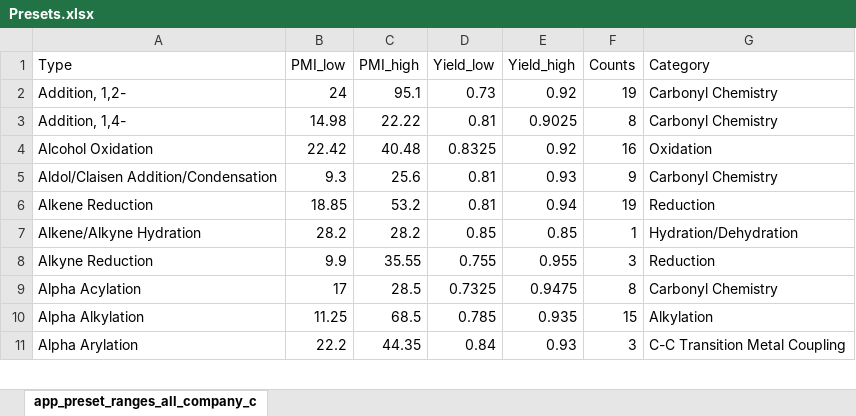
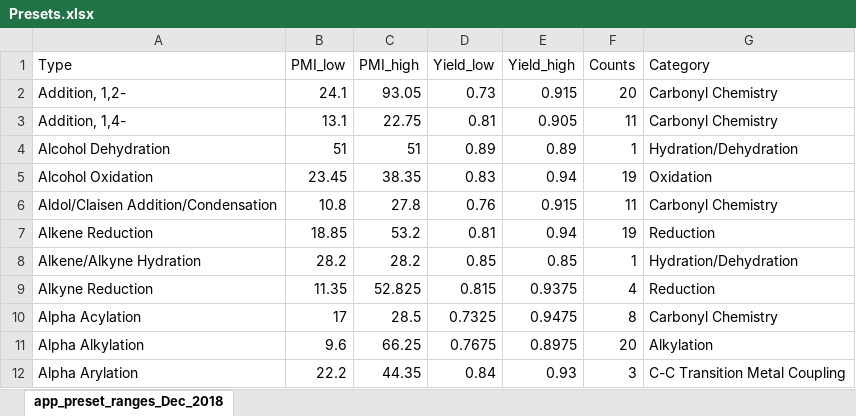
Before and after one commit to chepyle/PMI_Calculator, an Excel workbook: Presets.xlsx, sheet app_preset_ranges_Dec_2018, drawn as a sheet; only a part is shown; values as stored, in another font and other column widths than the file's, no borders; addresses are those after the commit; the diff covers the shown part only; the diff names each change by its address in the sheet, - before the commit and + after, or states it on an @@ line.

Commit message:
add additional reaction data

```diff
--- a/Presets.xlsx (sheet app_preset_ranges_Dec_2018)
+++ b/Presets.xlsx (sheet app_preset_ranges_Dec_2018)
-sheet tab: app_preset_ranges_all_company_c
+sheet tab: app_preset_ranges_Dec_2018
-B2 (PMI_low): 24
+B2 (PMI_low): 24.1
-C2 (PMI_high): 95.1
+C2 (PMI_high): 93.05
-E2 (Yield_high): 0.92
+E2 (Yield_high): 0.915
-F2 (Counts): 19
+F2 (Counts): 20
-B3 (PMI_low): 14.98
+B3 (PMI_low): 13.1
-C3 (PMI_high): 22.22
+C3 (PMI_high): 22.75
-E3 (Yield_high): 0.9025
+E3 (Yield_high): 0.905
-F3 (Counts): 8
+F3 (Counts): 11
+row 4: Alcohol Dehydration | 51 | 51 | 0.89 | 0.89 | 1 | Hydration/Dehydration
-B5 (PMI_low): 22.42
+B5 (PMI_low): 23.45
-C5 (PMI_high): 40.48
+C5 (PMI_high): 38.35
-D5 (Yield_low): 0.8325
+D5 (Yield_low): 0.83
-E5 (Yield_high): 0.92
+E5 (Yield_high): 0.94
-F5 (Counts): 16
+F5 (Counts): 19
-B6 (PMI_low): 9.3
+B6 (PMI_low): 10.8
-C6 (PMI_high): 25.6
+C6 (PMI_high): 27.8
-D6 (Yield_low): 0.81
+D6 (Yield_low): 0.76
-E6 (Yield_high): 0.93
+E6 (Yield_high): 0.915
-F6 (Counts): 9
+F6 (Counts): 11
-B9 (PMI_low): 9.9
+B9 (PMI_low): 11.35
-C9 (PMI_high): 35.55
+C9 (PMI_high): 52.825
-D9 (Yield_low): 0.755
+D9 (Yield_low): 0.815
-E9 (Yield_high): 0.955
+E9 (Yield_high): 0.9375
-F9 (Counts): 3
+F9 (Counts): 4
-B11 (PMI_low): 11.25
+B11 (PMI_low): 9.6
-C11 (PMI_high): 68.5
+C11 (PMI_high): 66.25
-D11 (Yield_low): 0.785
+D11 (Yield_low): 0.7675
-E11 (Yield_high): 0.935
+E11 (Yield_high): 0.8975
-F11 (Counts): 15
+F11 (Counts): 20
```
Also changed, not shown: 1 added row and 268 edited cells elsewhere in this sheet, 1 other file.
